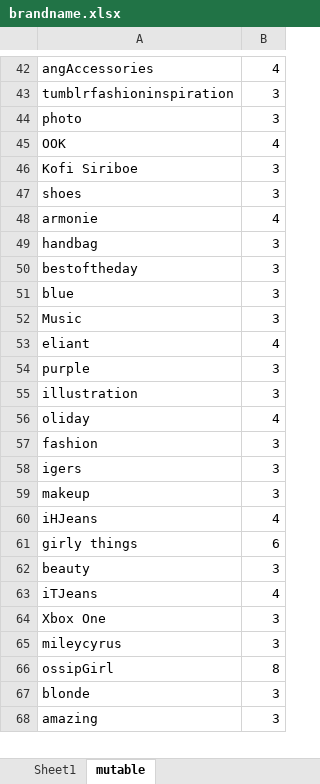
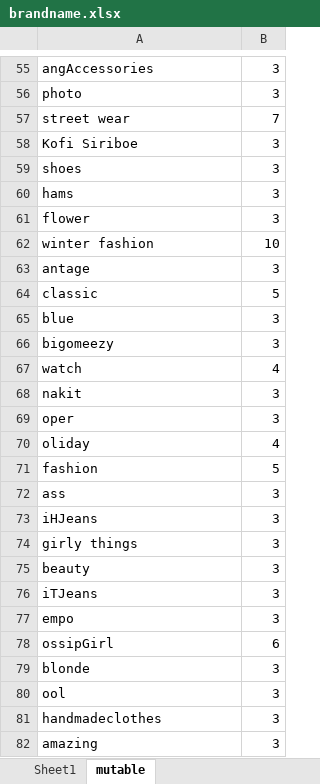
Before and after one commit to CXCS130-Fall-2014/cxcatalogapi, an Excel workbook: ranking/out/production/ranking/ranking/brandname.xlsx, sheet mutable, drawn as a sheet; only a part is shown, gaps mark what is left out; values as stored, in another font and other column widths than the file's, no borders; removed rows and columns are numbered as before the commit, all else as after; the diff covers the shown part only; the diff names each change by its address in the sheet, - before the commit and + after, or states it on an @@ line.

```diff
--- a/ranking/out/production/ranking/ranking/brandname.xlsx (sheet mutable)
+++ b/ranking/out/production/ranking/ranking/brandname.xlsx (sheet mutable)
-B55: 4
+B55: 3
-row 43: tumblrfashioninspiration | 3
-row 45: OOK | 4
+row 57: street wear | 7
-row 48: armonie | 4
+row 60: hams | 3
+row 61: flower | 3
+row 62: winter fashion | 10
-A63: handbag
+A63: antage
-row 50: bestoftheday | 3
+row 64: classic | 5
-A66: Music
+A66: bigomeezy
-A67: eliant
+A67: watch
+row 68: nakit | 3
-A69: purple
+A69: oper
-row 55: illustration | 3
-B71: 3
+B71: 5
-A72: igers
+A72: ass
-row 59: makeup | 3
-B73: 4
+B73: 3
-B74: 6
+B74: 3
-B76: 4
+B76: 3
-A77: Xbox One
+A77: empo
-row 65: mileycyrus | 3
-B78: 8
+B78: 6
+row 80: ool | 3
+row 81: handmadeclothes | 3
```
Also changed, not shown: 135 added rows, 57 removed rows and 89 edited cells elsewhere in this sheet, 5 other files.
